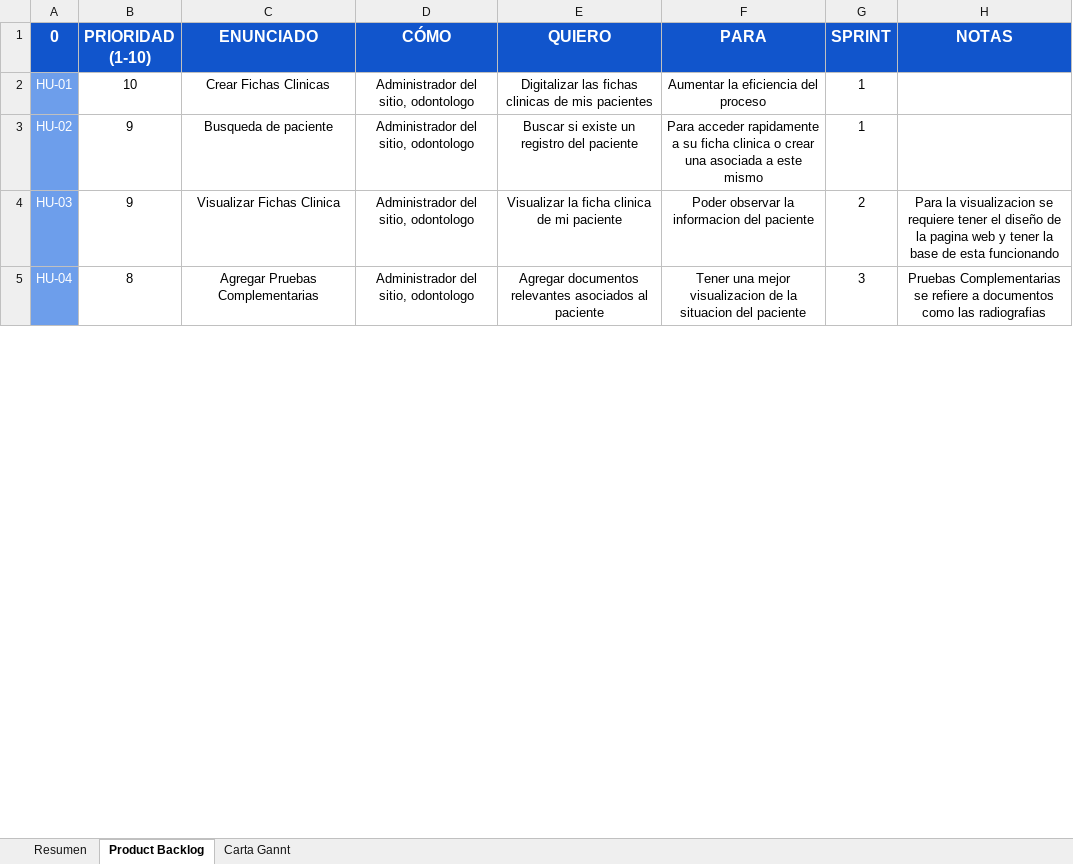
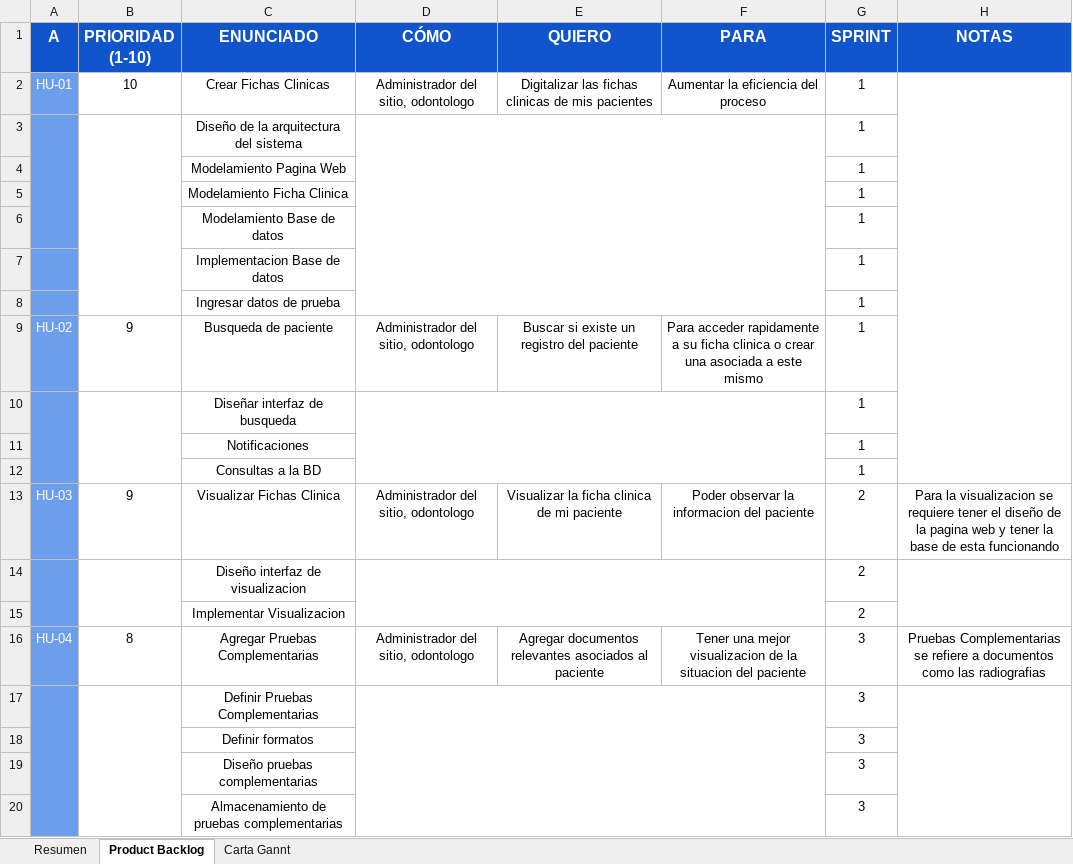
Before and after one commit to ReinaldoBustamante/Proyecto-gestor-fichas-clinicas, an Excel workbook: Documentacion/Scrum.xlsx, sheet Product Backlog, drawn as a sheet; only a part is shown; values as stored, in another font and other column widths than the file's, no borders; charts and pictures not drawn; addresses are those after the commit; the diff covers the shown part only; the diff names each change by its address in the sheet, - before the commit and + after, or states it on an @@ line.

```diff
--- a/Documentacion/Scrum.xlsx (sheet Product Backlog)
+++ b/Documentacion/Scrum.xlsx (sheet Product Backlog)
-A1: 0
+A1: A
+H2:H12 merged
+row 3:  |  | Diseño de la arquitectura del sistema |  |  |  | 1
+row 4:  |  | Modelamiento Pagina Web |  |  |  | 1
+row 5:  |  | Modelamiento Ficha Clinica |  |  |  | 1
+row 6:  |  | Modelamiento Base de datos |  |  |  | 1
+row 7:  |  | Implementacion Base de datos |  |  |  | 1
+row 8:  |  | Ingresar datos de prueba |  |  |  | 1
+row 10:  |  | Diseñar interfaz de busqueda |  |  |  | 1
+row 11:  |  | Notificaciones |  |  |  | 1
+row 12:  |  | Consultas a la BD |  |  |  | 1
+row 14:  |  | Diseño interfaz de visualizacion |  |  |  | 2
+row 15:  |  | Implementar Visualizacion |  |  |  | 2
+row 17:  |  | Definir Pruebas Complementarias |  |  |  | 3
+row 18:  |  | Definir formatos |  |  |  | 3
+row 19:  |  | Diseño pruebas complementarias |  |  |  | 3
+row 20:  |  | Almacenamiento de pruebas complementarias |  |  |  | 3
```
Also changed, not shown: 10 added rows and 3 edited cells elsewhere in this sheet, sheet Carta Gannt, sheet Resumen, charts or pictures.
